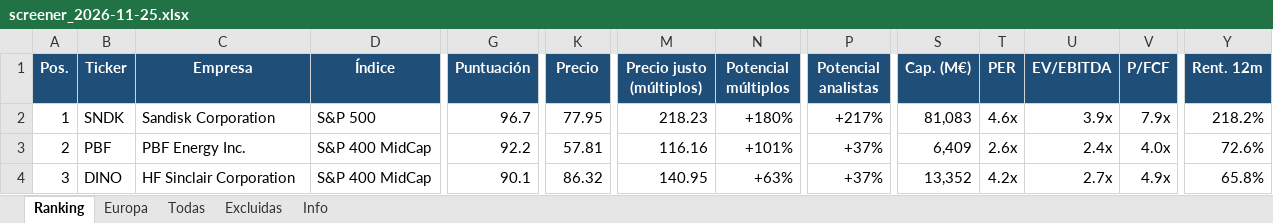
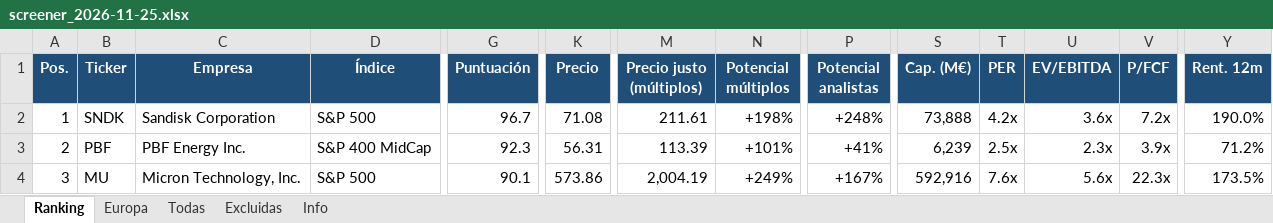
Before and after one commit to josecossi/Screener, an Excel workbook: resultados/screener_2026-11-25.xlsx, sheet Ranking, drawn as a sheet; only a part is shown, gaps mark what is left out; values as stored, in another font and other column widths than the file's, no borders; the diff covers the shown part only; the diff names each change by its address in the sheet, - before the commit and + after, or states it on an @@ line.

```diff
--- a/resultados/screener_2026-11-25.xlsx (sheet Ranking)
+++ b/resultados/screener_2026-11-25.xlsx (sheet Ranking)
-K2 (Precio): 77.95
+K2 (Precio): 71.08
-M2 (Precio justo (múltiplos)): 218.23
+M2 (Precio justo (múltiplos)): 211.61
-N2 (Potencial múltiplos): +180%
+N2 (Potencial múltiplos): +198%
-P2 (Potencial analistas): +217%
+P2 (Potencial analistas): +248%
-S2 (Cap. (M€)): 81,083
+S2 (Cap. (M€)): 73,888
-T2 (PER): 4.6x
+T2 (PER): 4.2x
-U2 (EV/EBITDA): 3.9x
+U2 (EV/EBITDA): 3.6x
-V2 (P/FCF): 7.9x
+V2 (P/FCF): 7.2x
-Y2 (Rent. 12m): 218.2%
+Y2 (Rent. 12m): 190.0%
-G3 (Puntuación): 92.2
+G3 (Puntuación): 92.3
-K3 (Precio): 57.81
+K3 (Precio): 56.31
-M3 (Precio justo (múltiplos)): 116.16
+M3 (Precio justo (múltiplos)): 113.39
-P3 (Potencial analistas): +37%
+P3 (Potencial analistas): +41%
-S3 (Cap. (M€)): 6,409
+S3 (Cap. (M€)): 6,239
-T3 (PER): 2.6x
+T3 (PER): 2.5x
-U3 (EV/EBITDA): 2.4x
+U3 (EV/EBITDA): 2.3x
-V3 (P/FCF): 4.0x
+V3 (P/FCF): 3.9x
-Y3 (Rent. 12m): 72.6%
+Y3 (Rent. 12m): 71.2%
-B4 (Ticker): DINO
+B4 (Ticker): MU
-C4 (Empresa): HF Sinclair Corporation
+C4 (Empresa): Micron Technology, Inc.
-D4 (Índice): S&P 400 MidCap
+D4 (Índice): S&P 500
-K4 (Precio): 86.32
+K4 (Precio): 573.86
-M4 (Precio justo (múltiplos)): 140.95
+M4 (Precio justo (múltiplos)): 2,004.19
-N4 (Potencial múltiplos): +63%
+N4 (Potencial múltiplos): +249%
-P4 (Potencial analistas): +37%
+P4 (Potencial analistas): +167%
-S4 (Cap. (M€)): 13,352
+S4 (Cap. (M€)): 592,916
-T4 (PER): 4.2x
+T4 (PER): 7.6x
-U4 (EV/EBITDA): 2.7x
+U4 (EV/EBITDA): 5.6x
-V4 (P/FCF): 4.9x
+V4 (P/FCF): 22.3x
-Y4 (Rent. 12m): 65.8%
+Y4 (Rent. 12m): 173.5%
```
Also changed, not shown: 1 added row, 1 removed row and 360 edited cells elsewhere in this sheet, sheet Todas, sheet Europa, sheet Excluidas, sheet Info, 3 other files.
